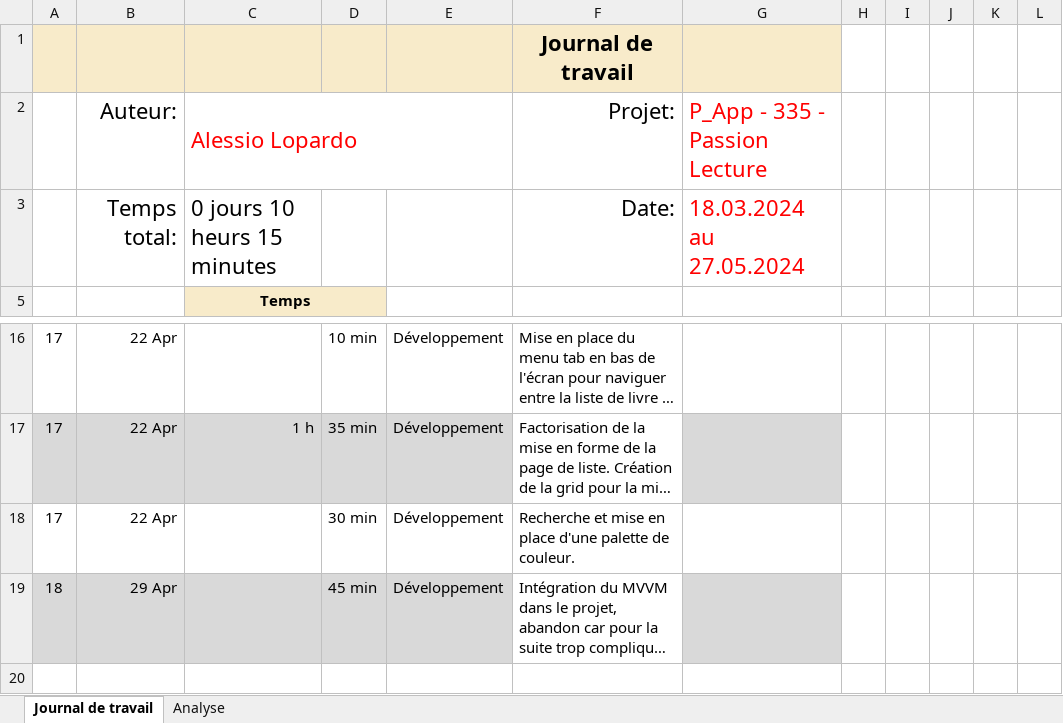
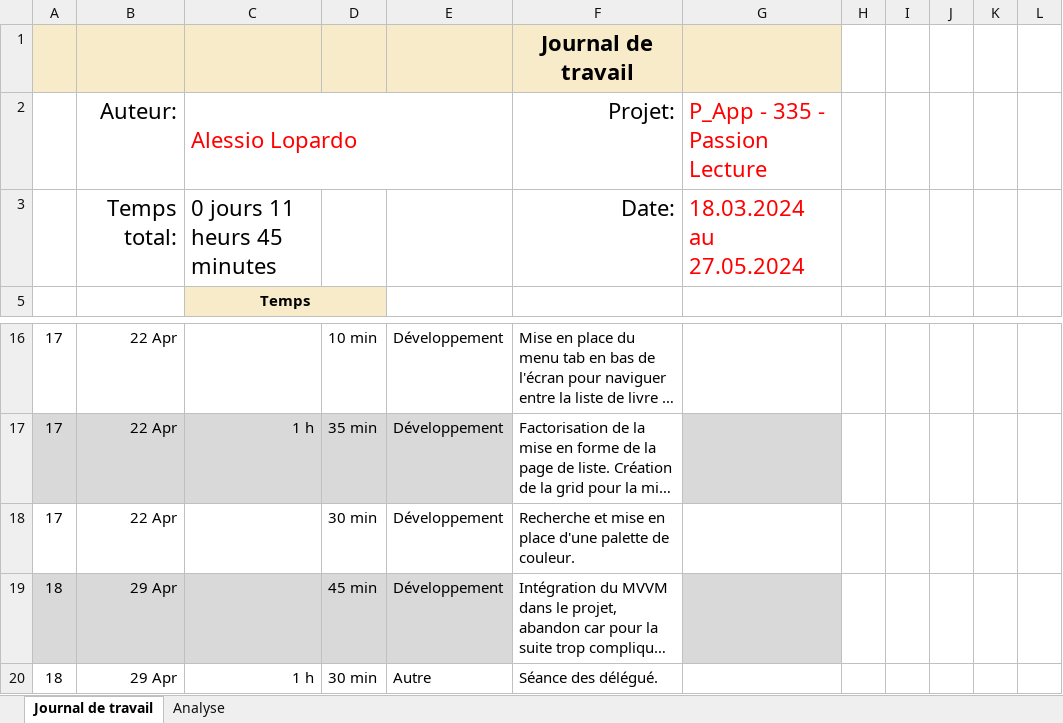
Before and after one commit to AlessioLopa/P-335-ReadMe, an Excel workbook: JDT/JDT_AlessioLopardo.xlsx, sheet Journal de travail, drawn as a sheet; only a part is shown, gaps mark what is left out; long unchanged cells end in …; values as stored, in another font and other column widths than the file's, no borders; conditional formats and table styles not drawn; the diff names each change by its address in the sheet, - before the commit and + after, or states it on an @@ line.

Commit message:
update JDT seance des délégué

```diff
--- a/JDT/JDT_AlessioLopardo.xlsx (sheet Journal de travail)
+++ b/JDT/JDT_AlessioLopardo.xlsx (sheet Journal de travail)
-C3: 0 jours 10 heurs 15 minutes
+C3: 0 jours 11 heurs 45 minutes
+row 20: 18 | 29 Apr | 1 h | 30 min | Autre | Séance des délégué.
```
Also changed, not shown: sheet Analyse, hidden cells, charts or pictures.
